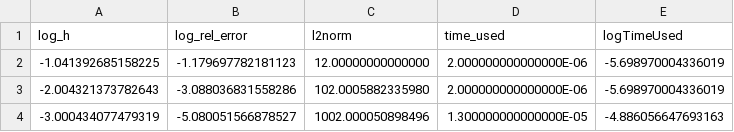
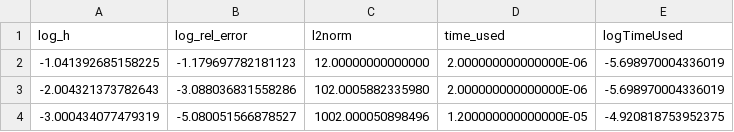
Before and after one commit to kaaja/ComputationalPhysics, a CSV file: project1/results/gaussianTridiagonalSymmetric_scalars.csv, drawn as a sheet.

```diff
--- a/project1/results/gaussianTridiagonalSymmetric_scalars.csv
+++ b/project1/results/gaussianTridiagonalSymmetric_scalars.csv
@@ -3,2 +3,2 @@ log_h,log_rel_error,l2norm,time_used,logTimeUsed
 -2.004321373782643, -3.088036831558286, 102.0005882335980, 2.000000000000000E-06, -5.698970004336019
--3.000434077479319, -5.080051566878527, 1002.000050898496, 1.300000000000000E-05, -4.886056647693163
+-3.000434077479319, -5.080051566878527, 1002.000050898496, 1.200000000000000E-05, -4.920818753952375
```
Also changed, not shown: project1/results/gaussianTridiagonal_scalars.csv, project1/results/luLib_scalars.csv, 4 other files.
